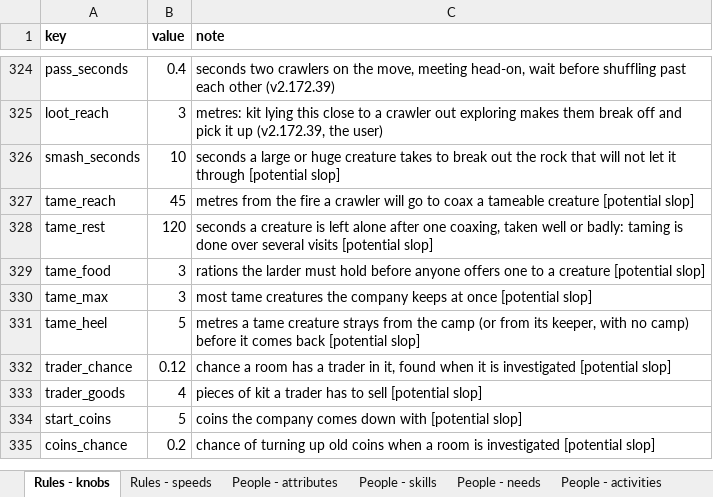
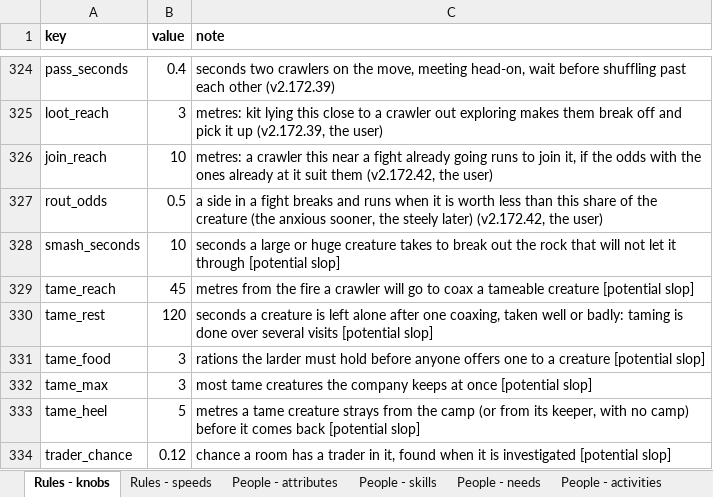
Before and after one commit to myrmecbruh/Project-Crawlers, an Excel workbook: crawlers.xlsx, sheet Rules - knobs, drawn as a sheet; only a part is shown, gaps mark what is left out; the shorter side is filled out with more unchanged rows; values as stored, in another font and other column widths than the file's, no borders; the diff names each change by its address in the sheet, - before the commit and + after, or states it on an @@ line.

```diff
--- a/crawlers.xlsx (sheet Rules - knobs)
+++ b/crawlers.xlsx (sheet Rules - knobs)
+row 326: join_reach | 10 | metres: a crawler this near a fight already going runs to join it, if the odds with the ones already at it suit them (v2.172.42, the user)
+row 327: rout_odds | 0.5 | a side in a fight breaks and runs when it is worth less than this share of the creature (the anxious sooner, the steely later) (v2.172.42, the user)
```
Also changed, not shown: 6 other files.
